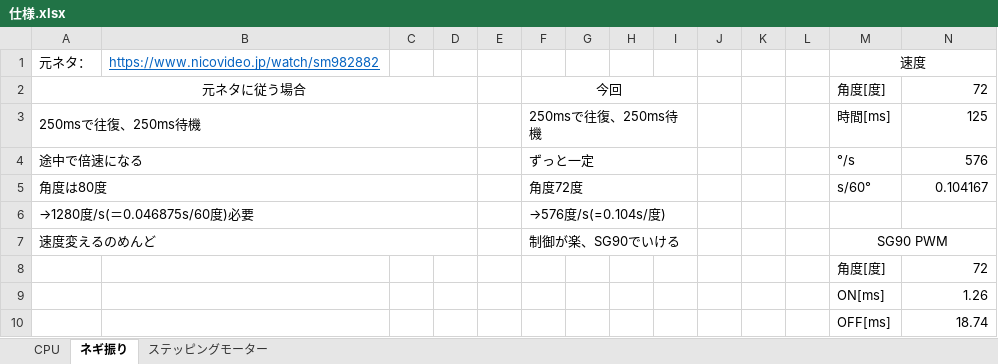
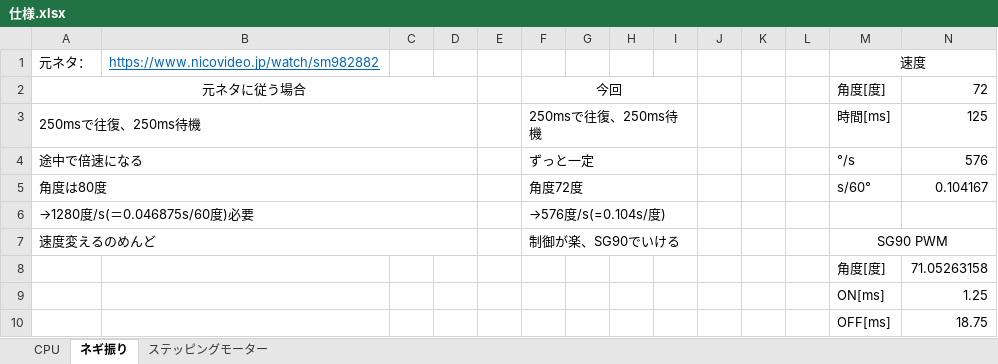
Before and after one commit to DTK-CreativeStudio/MyCPU, an Excel workbook: 仕様.xlsx, sheet ネギ振り, drawn as a sheet; values as stored, in another font and other column widths than the file's, no borders; the diff names each change by its address in the sheet, - before the commit and + after, or states it on an @@ line.

```diff
--- a/仕様.xlsx (sheet ネギ振り)
+++ b/仕様.xlsx (sheet ネギ振り)
-N8: 72
+N8: 71.05263158
-N9: 1.26
+N9: 1.25
-N10: 18.74
+N10: 18.75
```
Also changed, not shown: sheet ステッピングモーター, sheet CPU.
